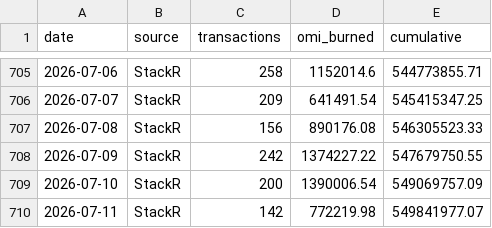
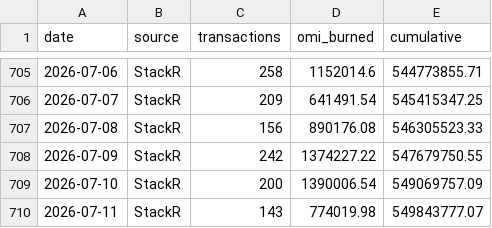
Before and after one commit to fanablefrance/jetonveve, a CSV file: data/burns_daily.csv, drawn as a sheet; only a part is shown, gaps mark what is left out.

```diff
--- a/data/burns_daily.csv
+++ b/data/burns_daily.csv
@@ -709,2 +709,2 @@ date,source,transactions,omi_burned,cumulative
 2026-07-10,StackR,200,1390006.54,549069757.09
-2026-07-11,StackR,142,772219.98,549841977.07
+2026-07-11,StackR,143,774019.98,549843777.07
```
Also changed, not shown: data/burns_split_daily.csv, 1 other file.
